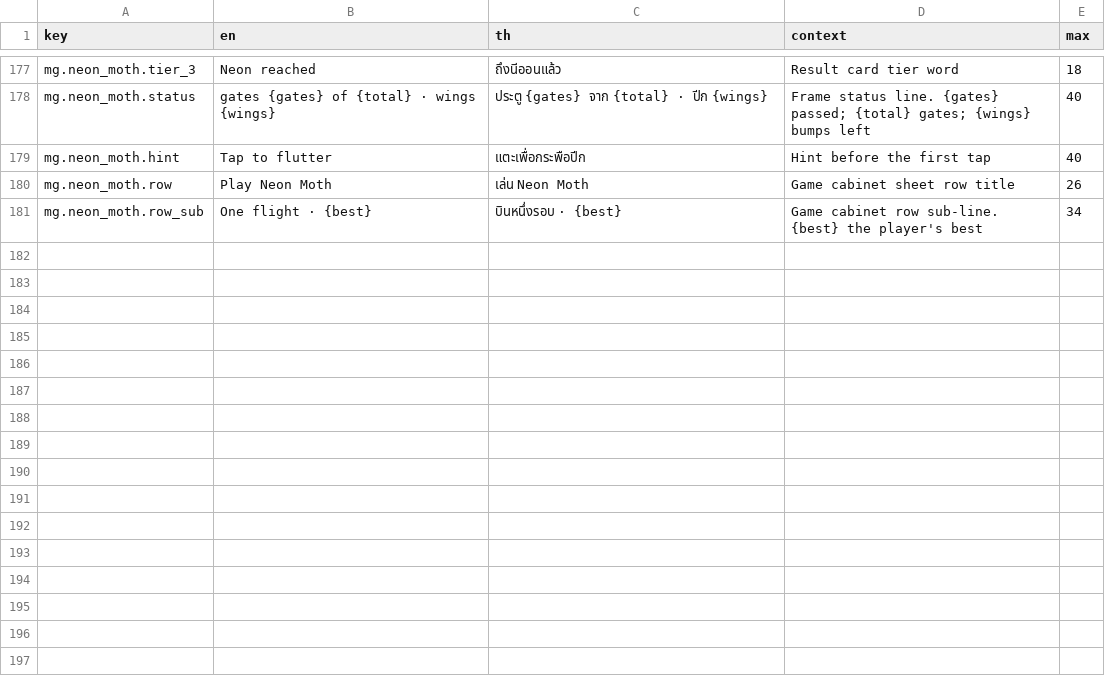
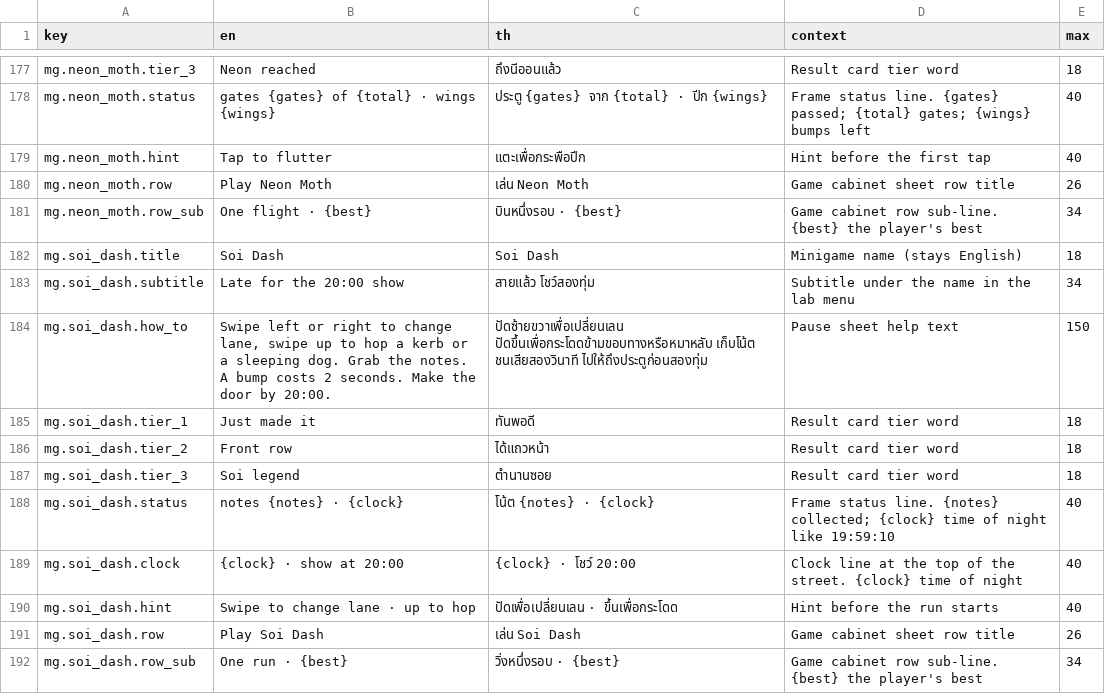
Before and after one commit to Talos91/bc-tamagotchi, a CSV file: game/i18n/strings.csv, drawn as a sheet; only a part is shown, gaps mark what is left out.

```diff
--- a/game/i18n/strings.csv
+++ b/game/i18n/strings.csv
@@ -181 +181,12 @@ mg.neon_moth.row,Play Neon Moth,เล่น Neon Moth,Game cabinet sheet row ti
 mg.neon_moth.row_sub,One flight · {best},บินหนึ่งรอบ · {best},Game cabinet row sub-line. {best} the player's best,34
+mg.soi_dash.title,Soi Dash,Soi Dash,Minigame name (stays English),18
+mg.soi_dash.subtitle,Late for the 20:00 show,สายแล้ว โชว์สองทุ่ม,Subtitle under the name in the lab menu,34
+mg.soi_dash.how_to,"Swipe left or right to change lane, swipe up to hop a kerb or a sleeping dog. Grab the notes. A bump costs 2 seconds. Make the door by 20:00.",ปัดซ้ายขวาเพื่อเปลี่ยนเลน ปัดขึ้นเพื่อกระโดดข้ามขอบทางหรือหมาหลับ เก็บโน้ต ชนเสียสองวินาที ไปให้ถึงประตูก่อนสองทุ่ม,Pause sheet help text,150
+mg.soi_dash.tier_1,Just made it,ทันพอดี,Result card tier word,18
+mg.soi_dash.tier_2,Front row,ได้แถวหน้า,Result card tier word,18
+mg.soi_dash.tier_3,Soi legend,ตำนานซอย,Result card tier word,18
+mg.soi_dash.status,notes {notes} · {clock},โน้ต {notes} · {clock},Frame status line. {notes} collected; {clock} time of night like 19:59:10,40
+mg.soi_dash.clock,{clock} · show at 20:00,{clock} · โชว์ 20:00,Clock line at the top of the street. {clock} time of night,40
+mg.soi_dash.hint,Swipe to change lane · up to hop,ปัดเพื่อเปลี่ยนเลน · ขึ้นเพื่อกระโดด,Hint before the run starts,40
+mg.soi_dash.row,Play Soi Dash,เล่น Soi Dash,Game cabinet sheet row title,26
+mg.soi_dash.row_sub,One run · {best},วิ่งหนึ่งรอบ · {best},Game cabinet row sub-line. {best} the player's best,34
```
Also changed, not shown: 12 other files.
